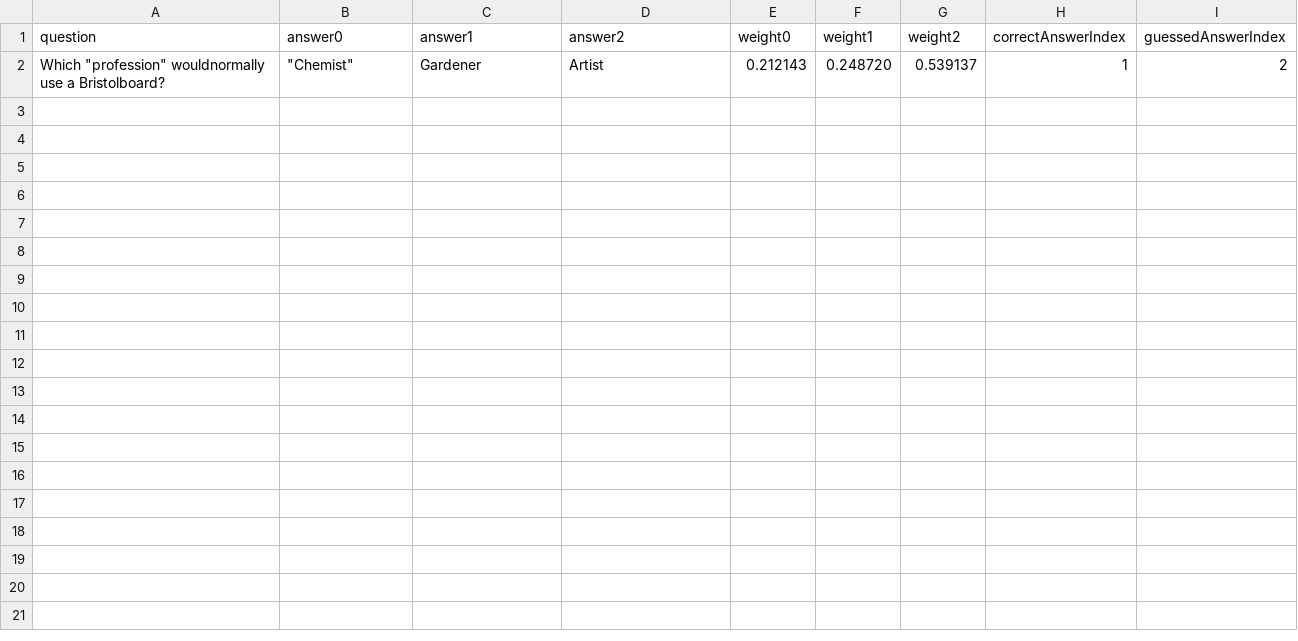
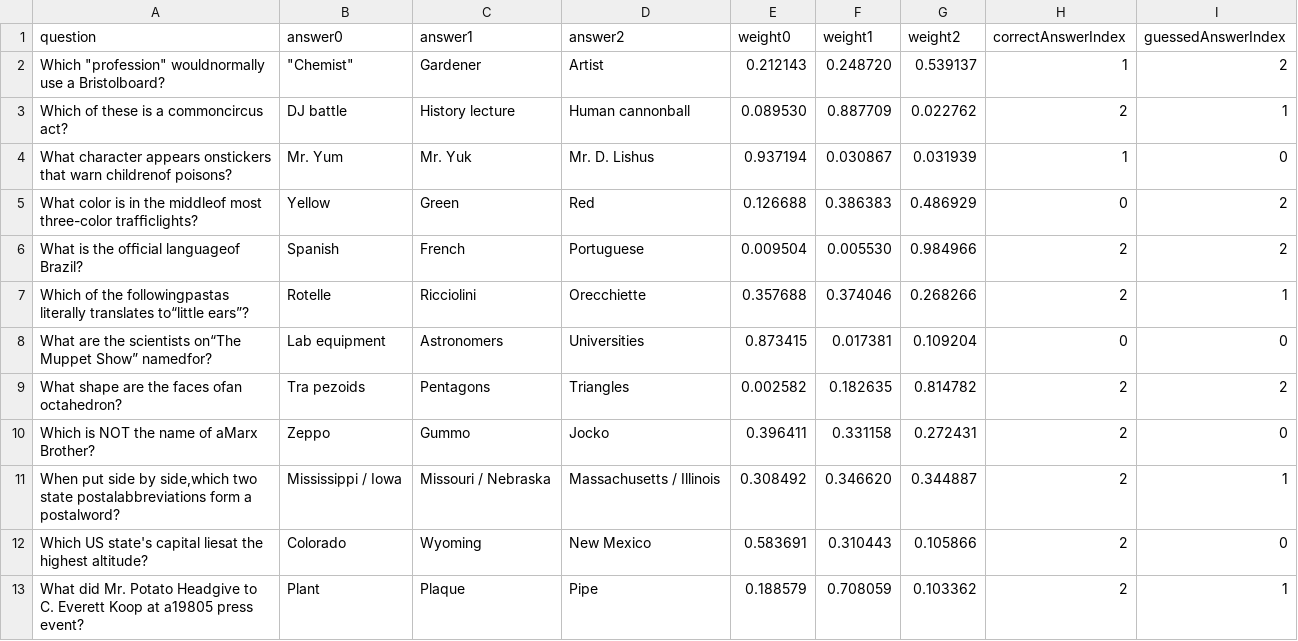
Before and after one commit to coltonmorris/ethics-review, a CSV file: data/BingResults.csv, drawn as a sheet; the diff names each change by its address in the sheet, - before the commit and + after, or states it on an @@ line.

Commit message:
added more data 💽

```diff
--- a/data/BingResults.csv
+++ b/data/BingResults.csv
+row 3: Which of these is a commoncircus act? | DJ battle | History lecture | Human cannonball | 0.089530 | 0.887709 | 0.022762 | 2 | 1
+row 4: What character appears onstickers that warn childrenof poisons? | Mr. Yum | Mr. Yuk | Mr. D. Lishus | 0.937194 | 0.030867 | 0.031939 | 1 | 0
+row 5: What color is in the middleof most three-color trafﬁclights? | Yellow | Green | Red | 0.126688 | 0.386383 | 0.486929 | 0 | 2
+row 6: What is the ofﬁcial languageof Brazil? | Spanish | French | Portuguese | 0.009504 | 0.005530 | 0.984966 | 2 | 2
+row 7: Which of the followingpastas literally translates to“little ears”? | Rotelle | Ricciolini | Orecchiette | 0.357688 | 0.374046 | 0.268266 | 2 | 1
+row 8: What are the scientists on“The Muppet Show” namedfor? | Lab equipment | Astronomers | Universities | 0.873415 | 0.017381 | 0.109204 | 0 | 0
+row 9: What shape are the faces ofan octahedron? | Tra pezoids | Pentagons | Triangles | 0.002582 | 0.182635 | 0.814782 | 2 | 2
+row 10: Which is NOT the name of aMarx Brother? | Zeppo | Gummo | Jocko | 0.396411 | 0.331158 | 0.272431 | 2 | 0
+row 11: When put side by side,which two state postalabbreviations form a postalword? | Mississippi / Iowa | Missouri / Nebraska | Massachusetts / Illinois | 0.308492 | 0.346620 | 0.344887 | 2 | 1
+row 12: Which US state's capital liesat the highest altitude? | Colorado | Wyoming | New Mexico | 0.583691 | 0.310443 | 0.105866 | 2 | 0
+row 13: What did Mr. Potato Headgive to C. Everett Koop at a19805 press event? | Plant | Plaque | Pipe | 0.188579 | 0.708059 | 0.103362 | 2 | 1
```
Also changed, not shown: data/GoogleResults.csv, data/Wikipedia.csv.
